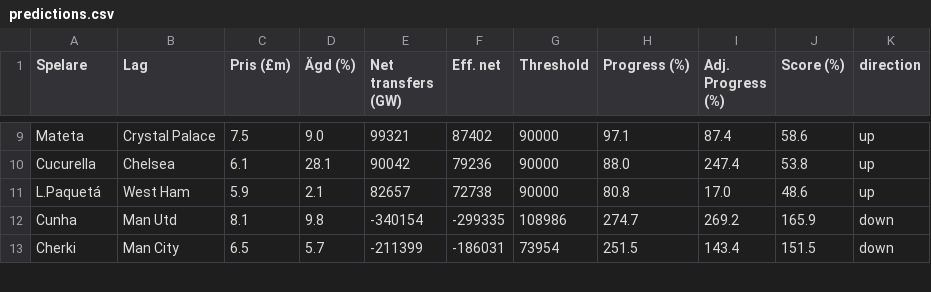
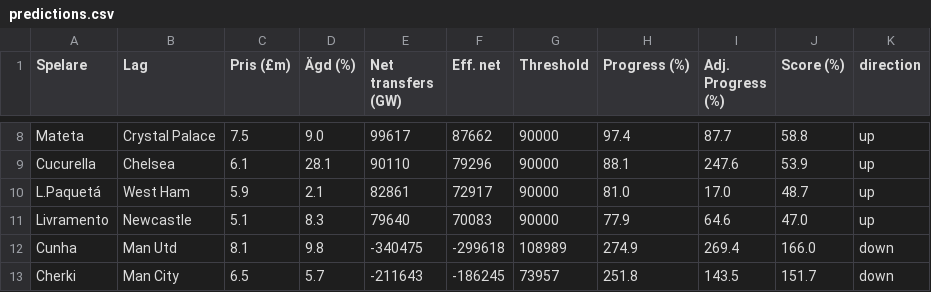
Before and after one commit to Limpan296/fpl-price-tracker, a CSV file: static/predictions.csv, drawn as a sheet; only a part is shown, gaps mark what is left out; addresses are those after the commit; the diff covers the shown part only; the diff names each change by its address in the sheet, - before the commit and + after, or states it on an @@ line.

```diff
--- a/static/predictions.csv
+++ b/static/predictions.csv
-E8 (Net transfers (GW)): 99321
+E8 (Net transfers (GW)): 99617
-F8 (Eff. net): 87402
+F8 (Eff. net): 87662
-H8 (Progress (%)): 97.1
+H8 (Progress (%)): 97.4
-I8 (Adj. Progress (%)): 87.4
+I8 (Adj. Progress (%)): 87.7
-J8 (Score (%)): 58.6
+J8 (Score (%)): 58.8
-E9 (Net transfers (GW)): 90042
+E9 (Net transfers (GW)): 90110
-F9 (Eff. net): 79236
+F9 (Eff. net): 79296
-H9 (Progress (%)): 88.0
+H9 (Progress (%)): 88.1
-I9 (Adj. Progress (%)): 247.4
+I9 (Adj. Progress (%)): 247.6
-J9 (Score (%)): 53.8
+J9 (Score (%)): 53.9
-E10 (Net transfers (GW)): 82657
+E10 (Net transfers (GW)): 82861
-F10 (Eff. net): 72738
+F10 (Eff. net): 72917
-H10 (Progress (%)): 80.8
+H10 (Progress (%)): 81.0
-J10 (Score (%)): 48.6
+J10 (Score (%)): 48.7
+row 11: Livramento | Newcastle | 5.1 | 8.3 | 79640 | 70083 | 90000 | 77.9 | 64.6 | 47.0 | up
-E12 (Net transfers (GW)): -340154
+E12 (Net transfers (GW)): -340475
-F12 (Eff. net): -299335
+F12 (Eff. net): -299618
-G12 (Threshold): 108986
+G12 (Threshold): 108989
-H12 (Progress (%)): 274.7
+H12 (Progress (%)): 274.9
-I12 (Adj. Progress (%)): 269.2
+I12 (Adj. Progress (%)): 269.4
-J12 (Score (%)): 165.9
+J12 (Score (%)): 166.0
-E13 (Net transfers (GW)): -211399
+E13 (Net transfers (GW)): -211643
-F13 (Eff. net): -186031
+F13 (Eff. net): -186245
-G13 (Threshold): 73954
+G13 (Threshold): 73957
-H13 (Progress (%)): 251.5
+H13 (Progress (%)): 251.8
-I13 (Adj. Progress (%)): 143.4
+I13 (Adj. Progress (%)): 143.5
-J13 (Score (%)): 151.5
+J13 (Score (%)): 151.7
```
Also changed, not shown: 1 removed row and 70 edited cells elsewhere in this file.
